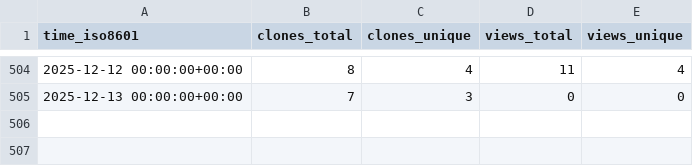
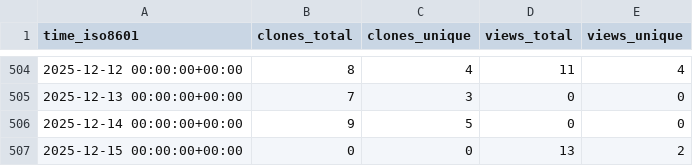
Before and after one commit to zellerlab/cayman, a CSV file: zellerlab/cayman/ghrs-data/views_clones_aggregate.csv, drawn as a sheet; only a part is shown, gaps mark what is left out; the diff names each change by its address in the sheet, - before the commit and + after, or states it on an @@ line.

```diff
--- a/zellerlab/cayman/ghrs-data/views_clones_aggregate.csv
+++ b/zellerlab/cayman/ghrs-data/views_clones_aggregate.csv
+row 506: 2025-12-14 00:00:00+00:00 | 9 | 5 | 0 | 0
+row 507: 2025-12-15 00:00:00+00:00 | 0 | 0 | 13 | 2
```
Also changed, not shown: 1 other file.
